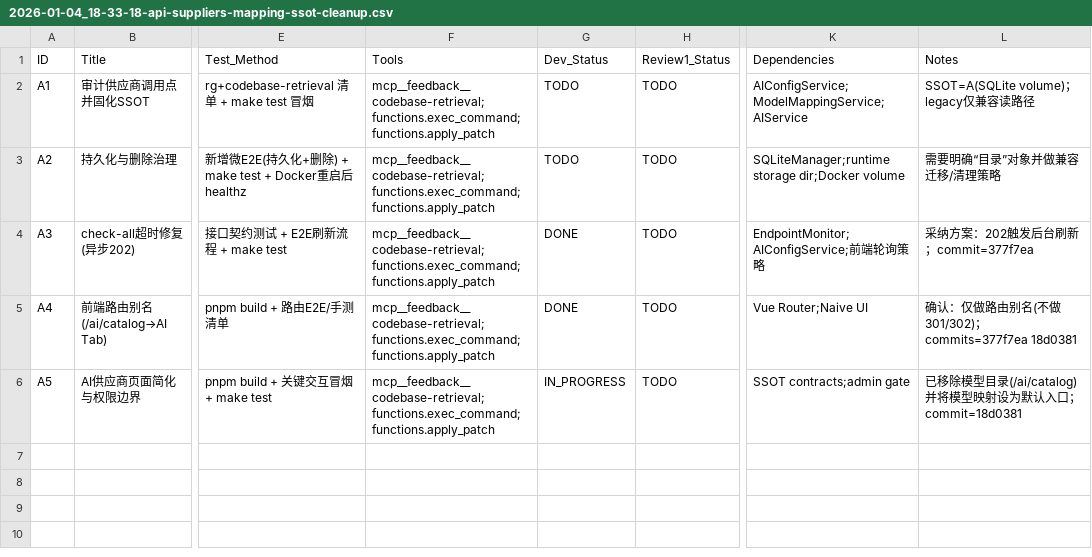
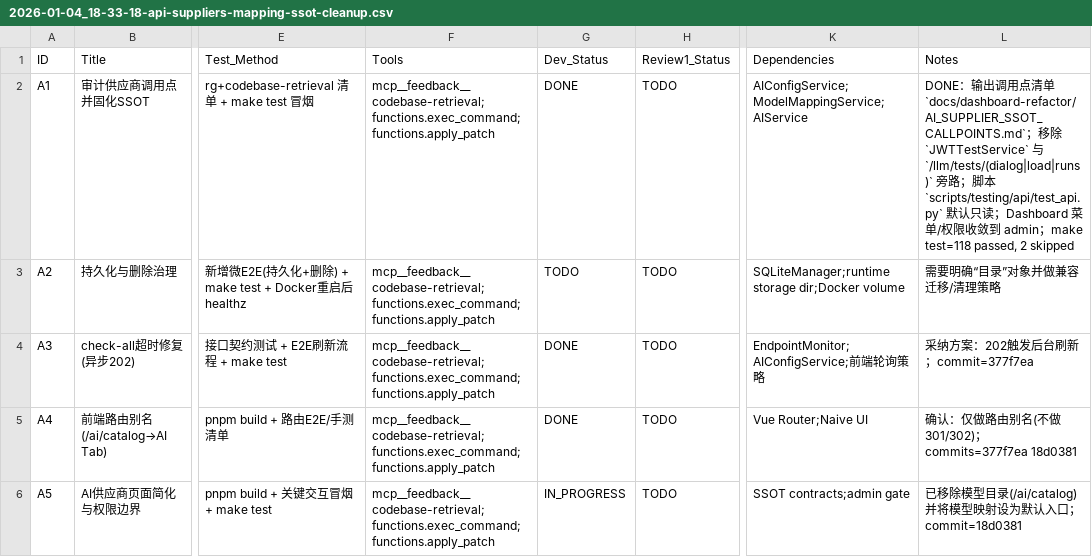
Before and after one commit to mci77777/fastapi-jwt, a CSV file: issues/2026-01-04_18-33-18-api-suppliers-mapping-ssot-cleanup.csv, drawn as a sheet; only a part is shown, gaps mark what is left out; the diff names each change by its address in the sheet, - before the commit and + after, or states it on an @@ line.

Commit message:
feat(ssot): solidify endpoints→mapping→models chain

```diff
--- a/issues/2026-01-04_18-33-18-api-suppliers-mapping-ssot-cleanup.csv
+++ b/issues/2026-01-04_18-33-18-api-suppliers-mapping-ssot-cleanup.csv
-G2 (Dev_Status): TODO
+G2 (Dev_Status): DONE
-L2 (Notes): SSOT=A(SQLite volume)；legacy仅兼容读路径
+L2 (Notes): DONE：输出调用点清单 `docs/dashboard-refactor/AI_SUPPLIER_SSOT_CALLPOINTS.md`；移除 `JWTTestService` 与 `/llm/tests/(dialog|load|runs)` 旁路；脚本 `scripts/testing/api/test_api.py` 默认只读；Dashboard 菜单/权限收敛到 admin；make test=118 passed, 2 skipped
```
Also changed, not shown: 16 other files.
